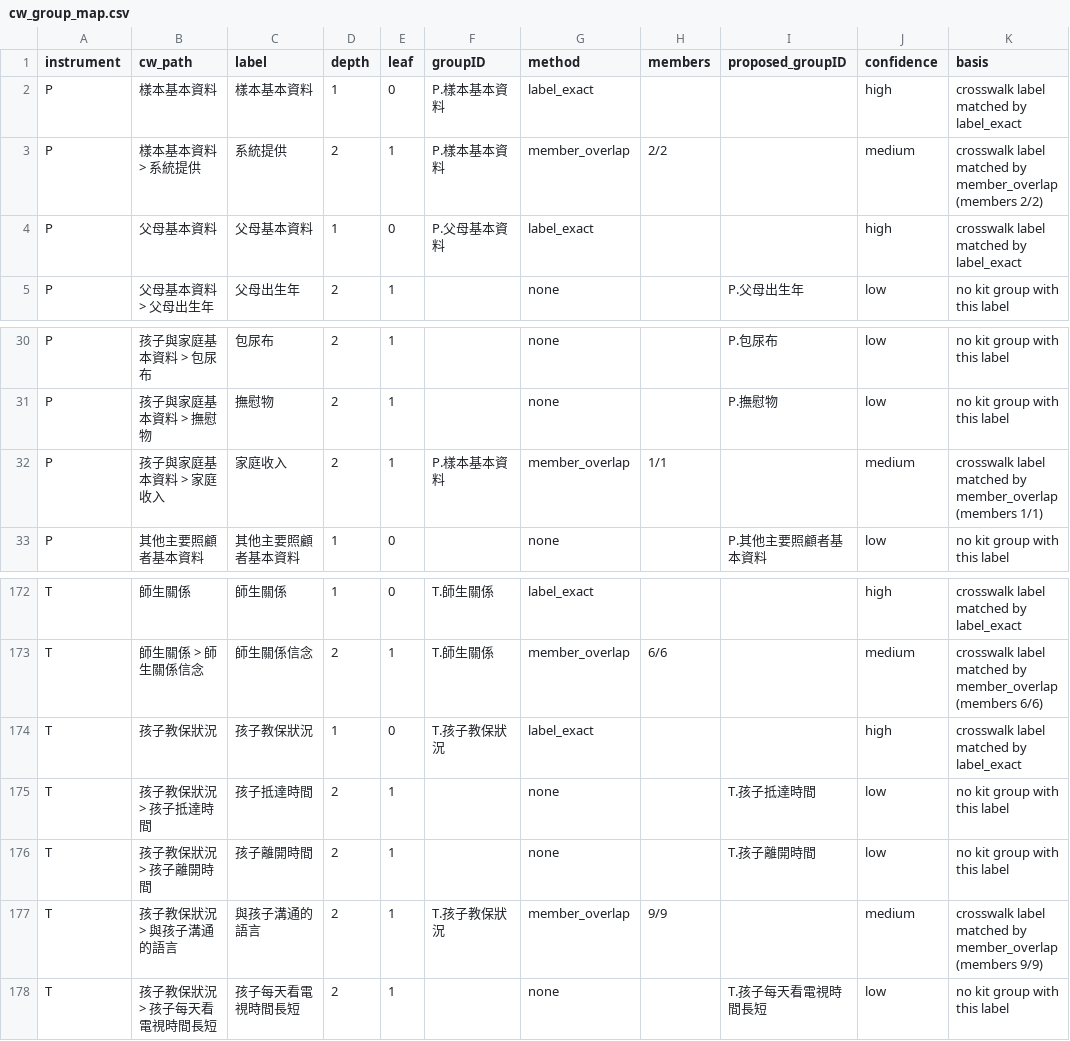
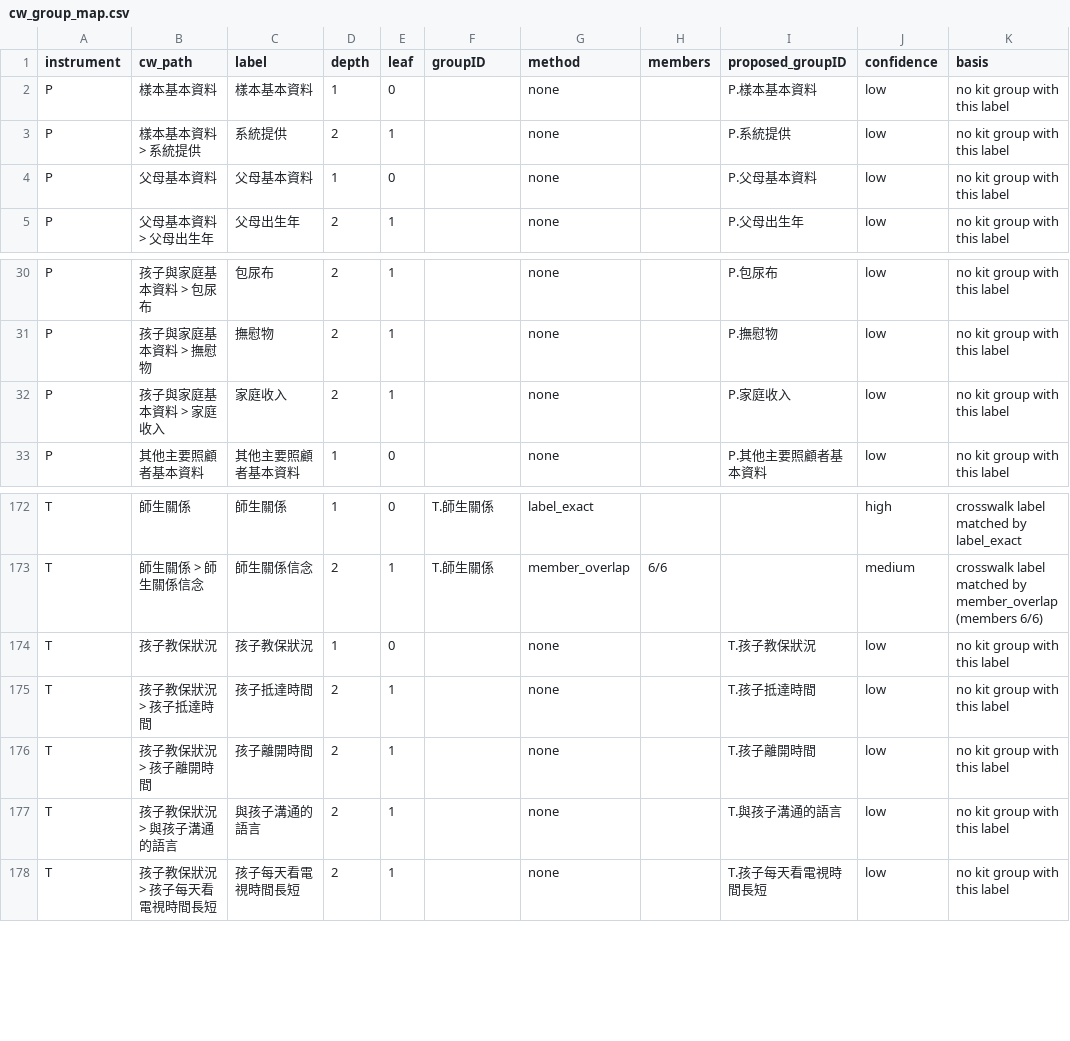
Before and after one commit to jiewenTsai/kitItemBank, a CSV file: data-raw/candidates/cw_group_map.csv, drawn as a sheet; only a part is shown, gaps mark what is left out; the diff covers the shown part only.

```diff
--- a/data-raw/candidates/cw_group_map.csv
+++ b/data-raw/candidates/cw_group_map.csv
@@ -1,5 +1,5 @@
 instrument,cw_path,label,depth,leaf,groupID,method,members,proposed_groupID,confidence,basis
-P,樣本基本資料,樣本基本資料,1,0,P.樣本基本資料,label_exact,,,high,crosswalk label matched by label_exact
-P,樣本基本資料 > 系統提供,系統提供,2,1,P.樣本基本資料,member_overlap,2/2,,medium,crosswalk label matched by member_overlap (members 2/2)
-P,父母基本資料,父母基本資料,1,0,P.父母基本資料,label_exact,,,high,crosswalk label matched by label_exact
+P,樣本基本資料,樣本基本資料,1,0,,none,,P.樣本基本資料,low,no kit group with this label
+P,樣本基本資料 > 系統提供,系統提供,2,1,,none,,P.系統提供,low,no kit group with this label
+P,父母基本資料,父母基本資料,1,0,,none,,P.父母基本資料,low,no kit group with this label
 P,父母基本資料 > 父母出生年,父母出生年,2,1,,none,,P.父母出生年,low,no kit group with this label
@@ -31,3 +31,3 @@ P,孩子與家庭基本資料 > 包尿布,包尿布,2,1,,none,,P.包尿布,low,n
 P,孩子與家庭基本資料 > 撫慰物,撫慰物,2,1,,none,,P.撫慰物,low,no kit group with this label
-P,孩子與家庭基本資料 > 家庭收入,家庭收入,2,1,P.樣本基本資料,member_overlap,1/1,,medium,crosswalk label matched by member_overlap (members 1/1)
+P,孩子與家庭基本資料 > 家庭收入,家庭收入,2,1,,none,,P.家庭收入,low,no kit group with this label
 P,其他主要照顧者基本資料,其他主要照顧者基本資料,1,0,,none,,P.其他主要照顧者基本資料,low,no kit group with this label
@@ -173,6 +173,6 @@ T,師生關係,師生關係,1,0,T.師生關係,label_exact,,,high,crosswalk labe
 T,師生關係 > 師生關係信念,師生關係信念,2,1,T.師生關係,member_overlap,6/6,,medium,crosswalk label matched by member_overlap (members 6/6)
-T,孩子教保狀況,孩子教保狀況,1,0,T.孩子教保狀況,label_exact,,,high,crosswalk label matched by label_exact
+T,孩子教保狀況,孩子教保狀況,1,0,,none,,T.孩子教保狀況,low,no kit group with this label
 T,孩子教保狀況 > 孩子抵達時間,孩子抵達時間,2,1,,none,,T.孩子抵達時間,low,no kit group with this label
 T,孩子教保狀況 > 孩子離開時間,孩子離開時間,2,1,,none,,T.孩子離開時間,low,no kit group with this label
-T,孩子教保狀況 > 與孩子溝通的語言,與孩子溝通的語言,2,1,T.孩子教保狀況,member_overlap,9/9,,medium,crosswalk label matched by member_overlap (members 9/9)
+T,孩子教保狀況 > 與孩子溝通的語言,與孩子溝通的語言,2,1,,none,,T.與孩子溝通的語言,low,no kit group with this label
 T,孩子教保狀況 > 孩子每天看電視時間長短,孩子每天看電視時間長短,2,1,,none,,T.孩子每天看電視時間長短,low,no kit group with this label
```
Also changed, not shown: 31 edited cells elsewhere in this file, data-raw/candidates/audit.csv, data-raw/candidates/cw_group_paths.csv, 19 other files.
